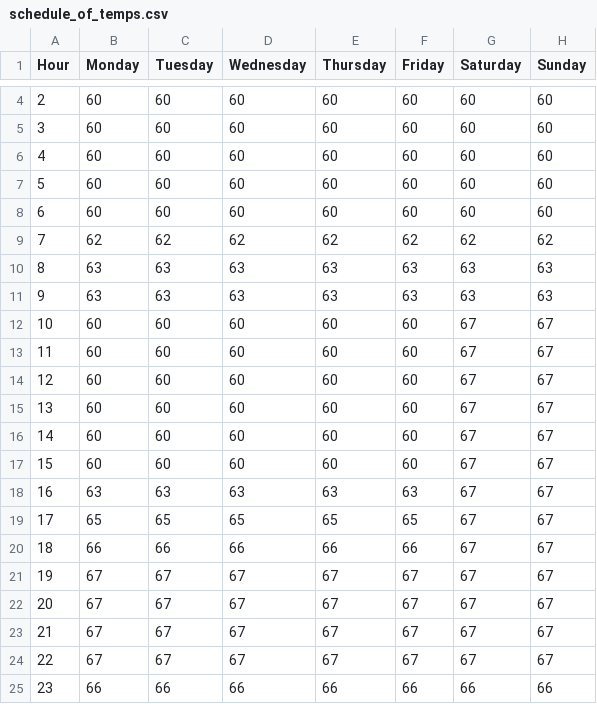
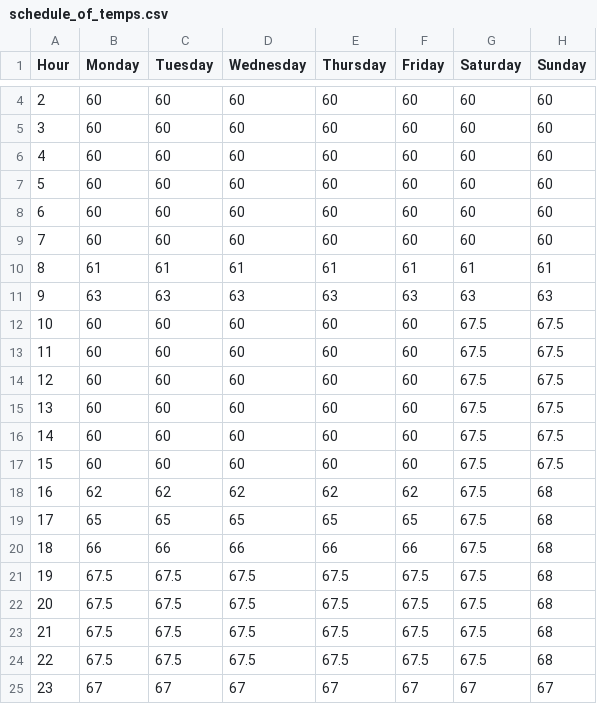
Before and after one commit to wadleigh/thermostat_project, a CSV file: schedule_of_temps.csv, drawn as a sheet; only a part is shown, gaps mark what is left out; the diff covers the shown part only.

Commit message:
change temperatures

```diff
--- a/schedule_of_temps.csv
+++ b/schedule_of_temps.csv
@@ -8,18 +8,18 @@
 6,60,60,60,60,60,60,60
-7,62,62,62,62,62,62,62
-8,63,63,63,63,63,63,63
+7,60,60,60,60,60,60,60
+8,61,61,61,61,61,61,61
 9,63,63,63,63,63,63,63
-10,60,60,60,60,60,67,67
-11,60,60,60,60,60,67,67
-12,60,60,60,60,60,67,67
-13,60,60,60,60,60,67,67
-14,60,60,60,60,60,67,67
-15,60,60,60,60,60,67,67
-16,63,63,63,63,63,67,67
-17,65,65,65,65,65,67,67
-18,66,66,66,66,66,67,67
-19,67,67,67,67,67,67,67
-20,67,67,67,67,67,67,67
-21,67,67,67,67,67,67,67
-22,67,67,67,67,67,67,67
-23,66,66,66,66,66,66,66
+10,60,60,60,60,60,67.5,67.5
+11,60,60,60,60,60,67.5,67.5
+12,60,60,60,60,60,67.5,67.5
+13,60,60,60,60,60,67.5,67.5
+14,60,60,60,60,60,67.5,67.5
+15,60,60,60,60,60,67.5,67.5
+16,62,62,62,62,62,67.5,68
+17,65,65,65,65,65,67.5,68
+18,66,66,66,66,66,67.5,68
+19,67.5,67.5,67.5,67.5,67.5,67.5,68
+20,67.5,67.5,67.5,67.5,67.5,67.5,68
+21,67.5,67.5,67.5,67.5,67.5,67.5,68
+22,67.5,67.5,67.5,67.5,67.5,67.5,68
+23,67,67,67,67,67,67,67
```
Also changed, not shown: 7 edited cells elsewhere in this file.
